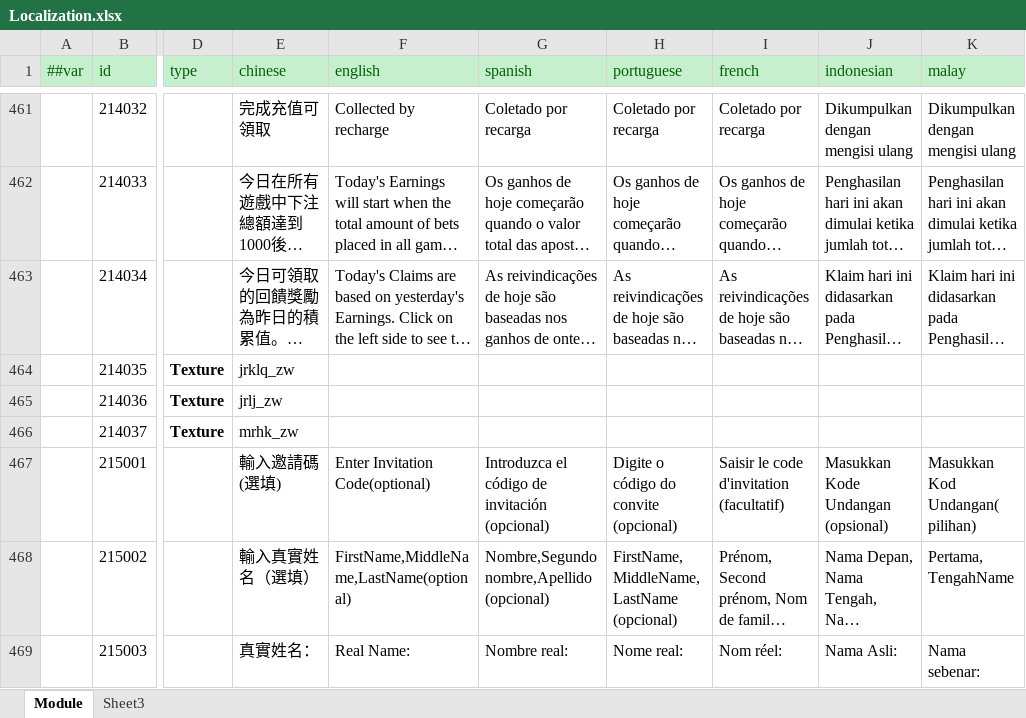
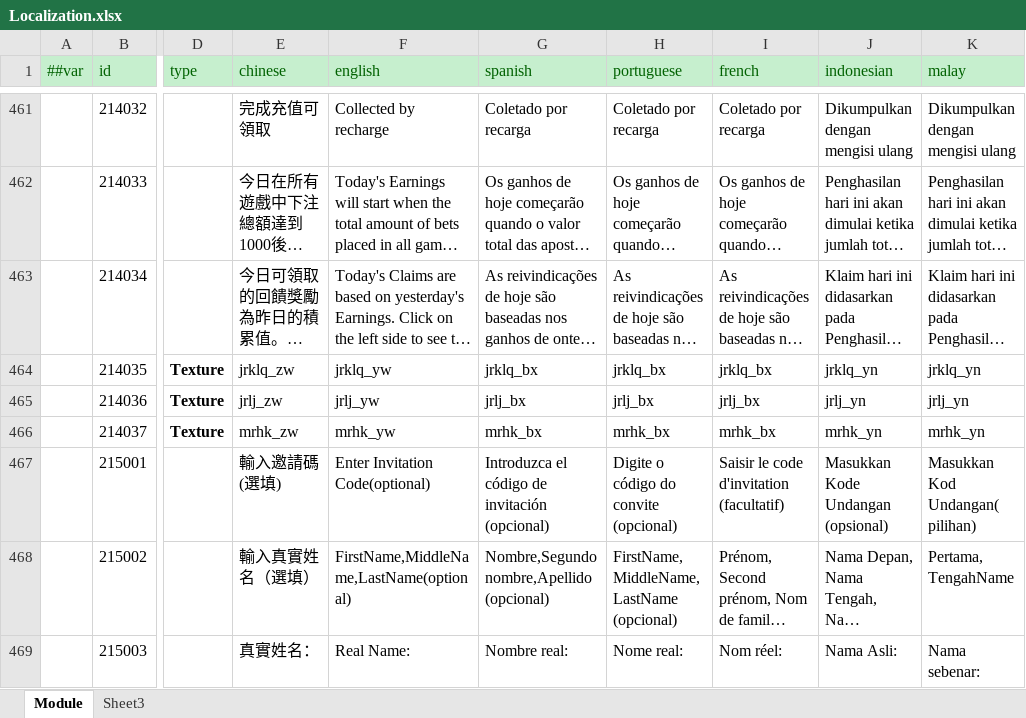
Before and after one commit to lyqilo/ClientConfig, an Excel workbook: LubanConfig/Datas/Localization.xlsx, sheet Module, drawn as a sheet; only a part is shown, gaps mark what is left out; long unchanged cells end in …; values as stored, in another font and other column widths than the file's, no borders; the diff names each change by its address in the sheet, - before the commit and + after, or states it on an @@ line.

```diff
--- a/LubanConfig/Datas/Localization.xlsx (sheet Module)
+++ b/LubanConfig/Datas/Localization.xlsx (sheet Module)
-F464 (english): (empty)
+F464 (english): jrklq_yw
-G464 (spanish): (empty)
+G464 (spanish): jrklq_bx
-H464 (portuguese): (empty)
+H464 (portuguese): jrklq_bx
-I464 (french): (empty)
+I464 (french): jrklq_bx
-J464 (indonesian): (empty)
+J464 (indonesian): jrklq_yn
-K464 (malay): (empty)
+K464 (malay): jrklq_yn
-F465 (english): (empty)
+F465 (english): jrlj_yw
-G465 (spanish): (empty)
+G465 (spanish): jrlj_bx
-H465 (portuguese): (empty)
+H465 (portuguese): jrlj_bx
-I465 (french): (empty)
+I465 (french): jrlj_bx
-J465 (indonesian): (empty)
+J465 (indonesian): jrlj_yn
-K465 (malay): (empty)
+K465 (malay): jrlj_yn
-F466 (english): (empty)
+F466 (english): mrhk_yw
-G466 (spanish): (empty)
+G466 (spanish): mrhk_bx
-H466 (portuguese): (empty)
+H466 (portuguese): mrhk_bx
-I466 (french): (empty)
+I466 (french): mrhk_bx
-J466 (indonesian): (empty)
+J466 (indonesian): mrhk_yn
-K466 (malay): (empty)
+K466 (malay): mrhk_yn
```
Also changed, not shown: 2 other files.
